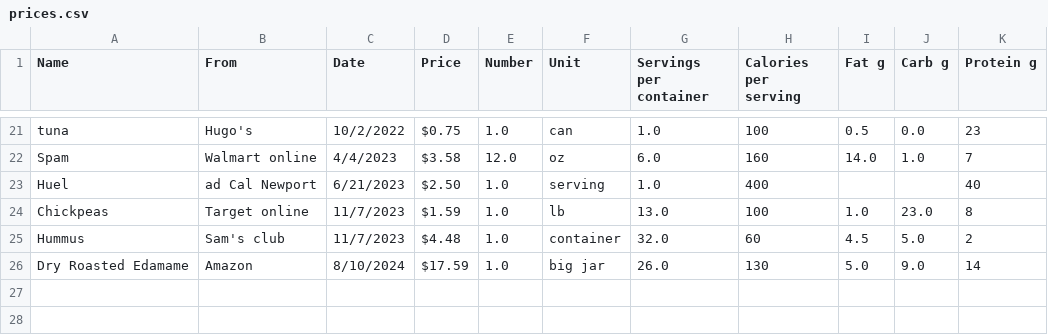
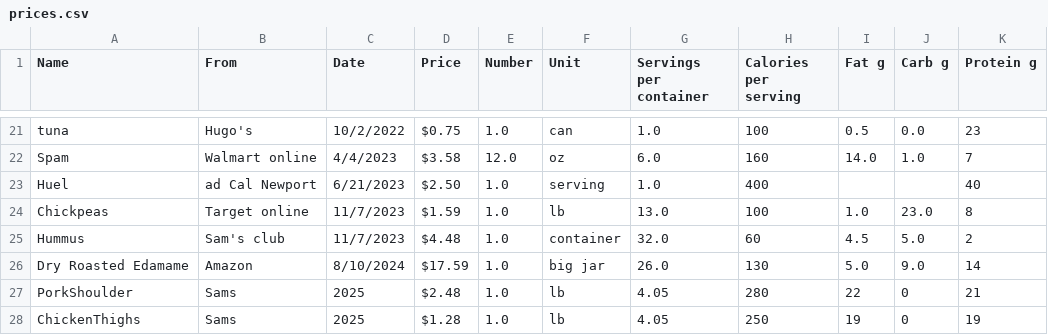
Before and after one commit to davidstadem/protein-plot, a CSV file: prices.csv, drawn as a sheet; only a part is shown, gaps mark what is left out.

```diff
--- a/prices.csv
+++ b/prices.csv
@@ -26 +26,3 @@ Hummus,Sam's club,11/7/2023, $4.48 ,1.0,container,32.0,60,4.5,5.0,2
 Dry Roasted Edamame,Amazon,8/10/2024, $17.59 ,1.0,big jar,26.0,130,5.0,9.0,14
+PorkShoulder,Sams,2025, $2.48 ,1.0,lb,4.05,280,22,0,21
+ChickenThighs,Sams,2025, $1.28 ,1.0,lb,4.05,250,19,0,19
```
Also changed, not shown: 4 other files.
